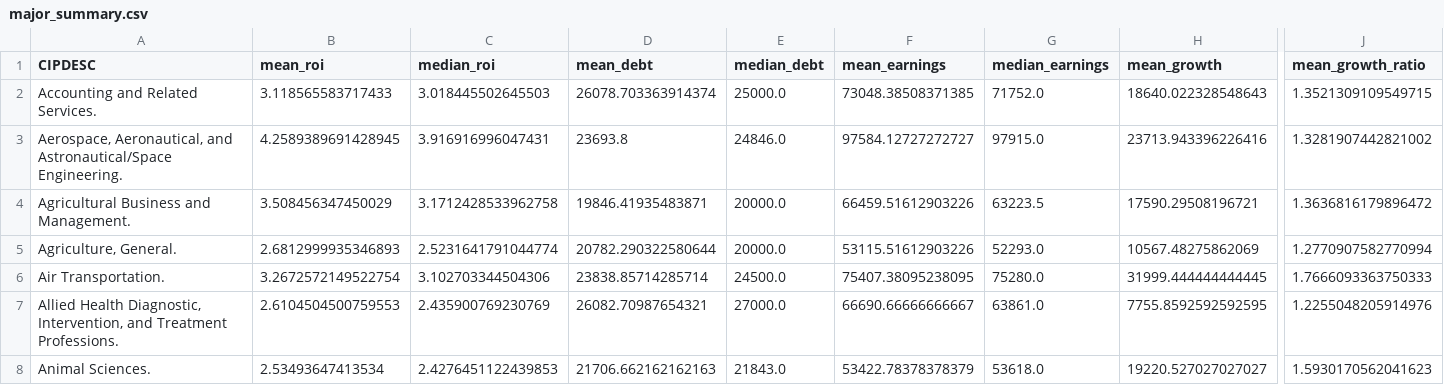
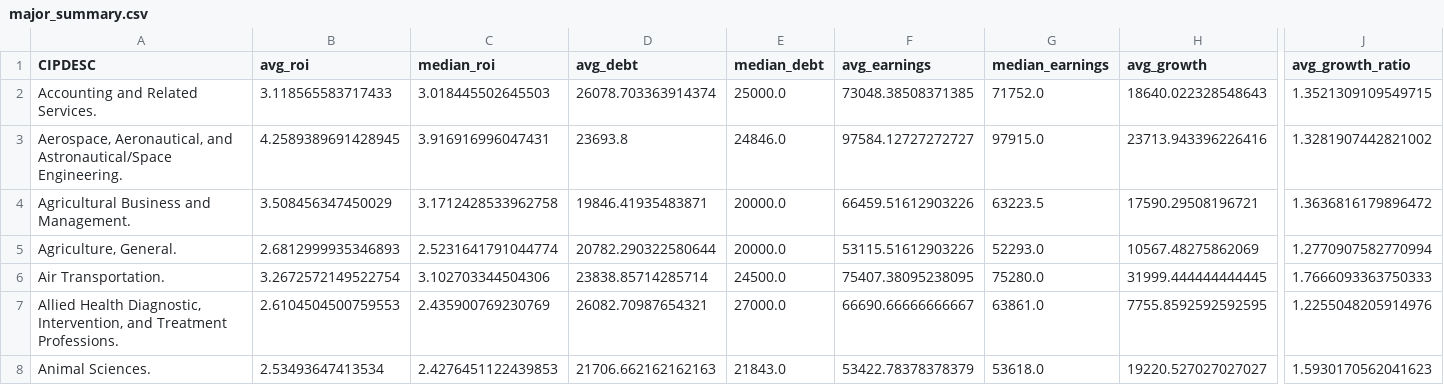
Before and after one commit to VintageTeaLeaf/College-ROI-Analysis, a CSV file: data/cleaned/major_summary.csv, drawn as a sheet; only a part is shown, gaps mark what is left out; the diff names each change by its address in the sheet, - before the commit and + after, or states it on an @@ line.

Commit message:
Completed college ROI data cleaning and SQL analysis

```diff
--- a/data/cleaned/major_summary.csv
+++ b/data/cleaned/major_summary.csv
-B1: mean_roi
+B1: avg_roi
-D1: mean_debt
+D1: avg_debt
-F1: mean_earnings
+F1: avg_earnings
-H1: mean_growth
+H1: avg_growth
-J1: mean_growth_ratio
+J1: avg_growth_ratio
```
Also changed, not shown: 4 other files.
